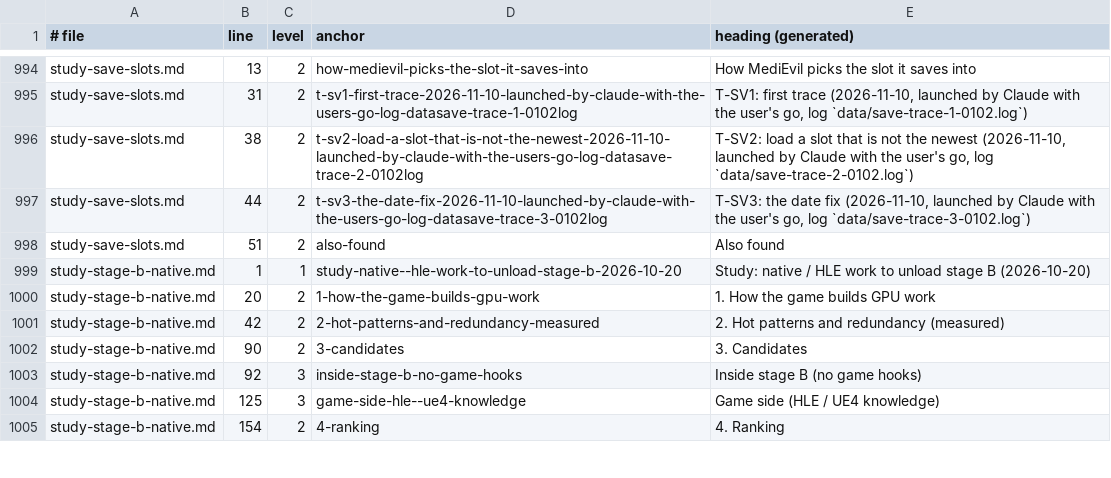
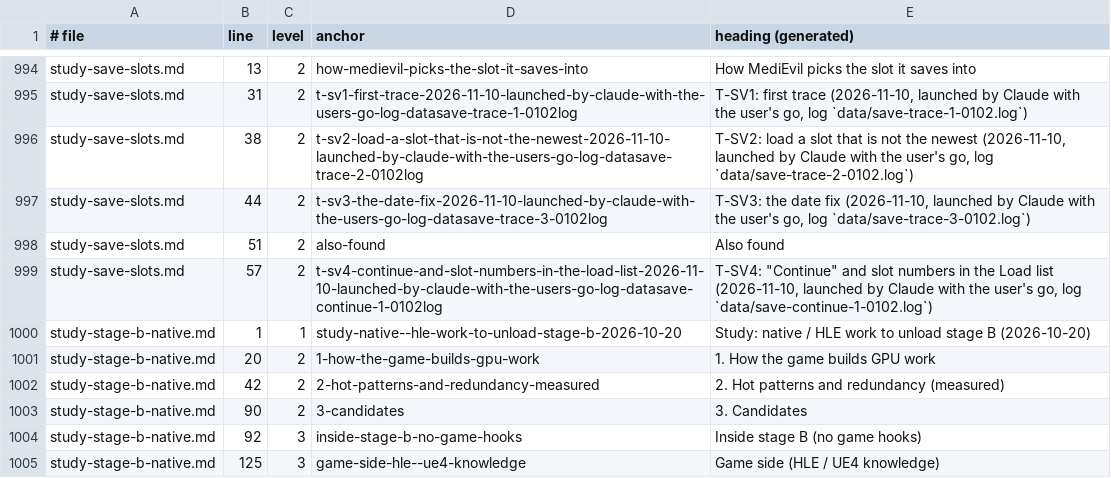
Before and after one commit to BevelTipDrip/medievil_2019_pc_port, a TSV file: research/patches/_facts/headings.tsv, drawn as a sheet; only a part is shown, gaps mark what is left out; the shorter side is filled out with more unchanged rows; the diff names each change by its address in the sheet, - before the commit and + after, or states it on an @@ line.

```diff
--- a/research/patches/_facts/headings.tsv
+++ b/research/patches/_facts/headings.tsv
+row 999: study-save-slots.md | 57 | 2 | t-sv4-continue-and-slot-numbers-in-the-load-list-2026-11-10-launched-by-claude-with-the-users-go-log-datasave-continue-1-0102log | T-SV4: "Continue" and slot numbers in the Load list (2026-11-10, launched by Claude with the user's go, log `data/save-continue-1-0102.log`)
```
Also changed, not shown: research/patches/_facts/commits.tsv, research/patches/_facts/switches.tsv, 4 other files.
